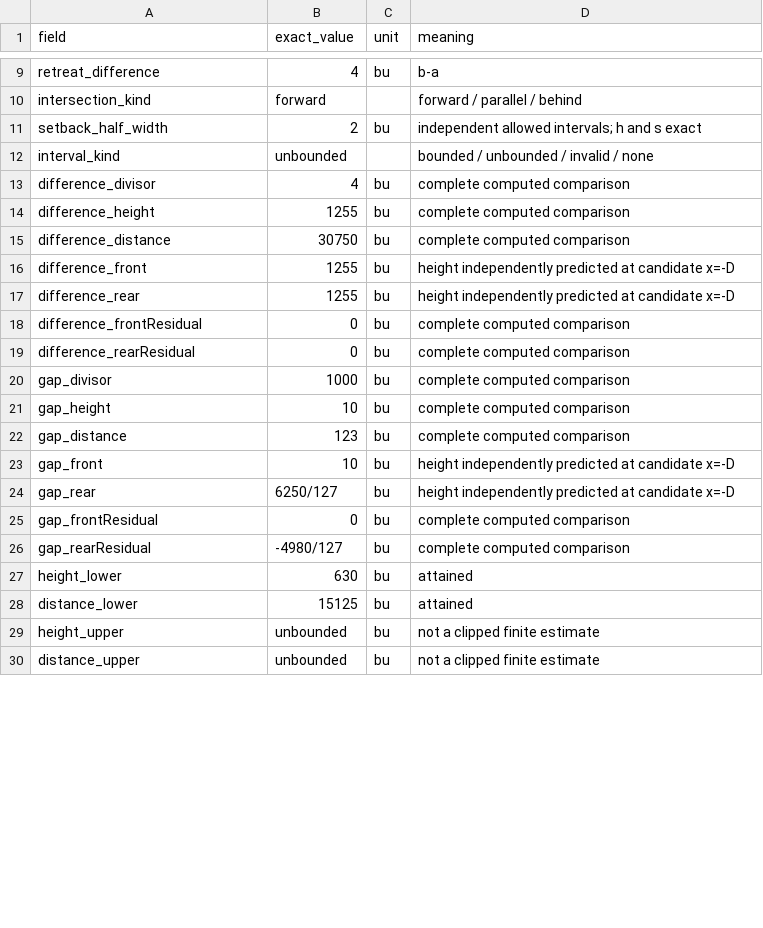
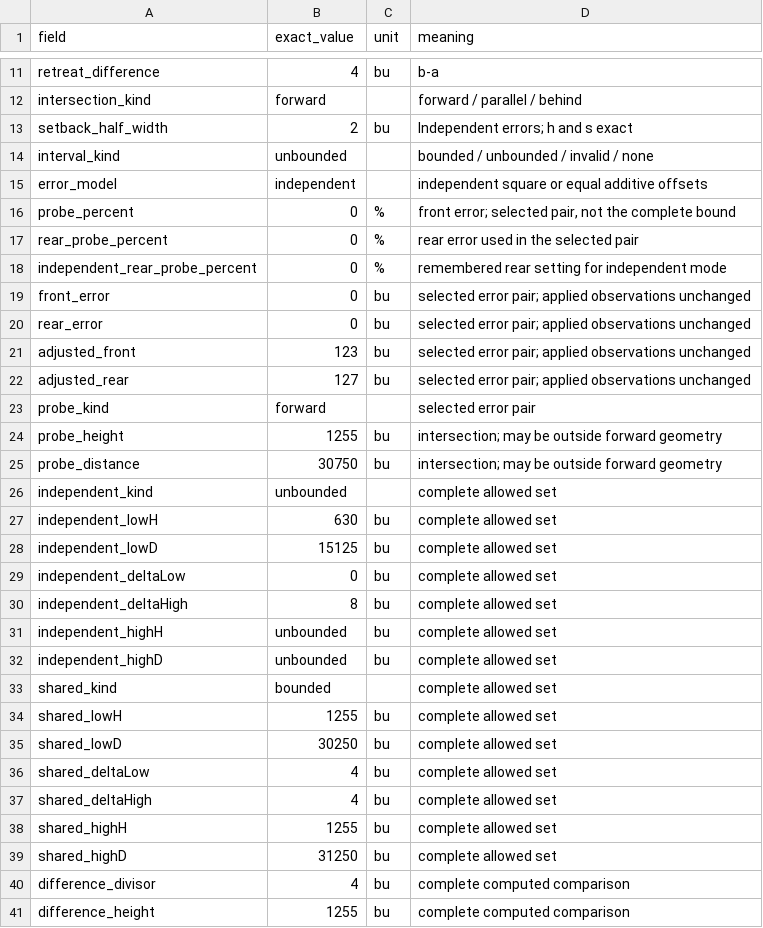
Before and after one commit to antonsoo/haidao, a CSV file: examples/haidao-record.csv, drawn as a sheet; only a part is shown, gaps mark what is left out; the shorter side is filled out with more unchanged rows; the diff covers the shown part only.

Commit message:
docs: regenerate the retained study files for the author name and license
Download the reading, record, survey and wrong-divisor files again from the
current build in the same two documented states, and print the reading again.
Besides the credit, the files now carry the error-pair comparison added on
2026-11-03, so the print has 28 pages. The public site gives the same bytes.
Record states, hashes and changes in docs/evidence/examples-2026-11-25.json.

```diff
--- a/examples/haidao-record.csv
+++ b/examples/haidao-record.csv
@@ -10,4 +12,29 @@
 "intersection_kind","forward","","forward / parallel / behind"
-"setback_half_width","2","bu","independent allowed intervals; h and s exact"
+"setback_half_width","2","bu","Independent errors; h and s exact"
 "interval_kind","unbounded","","bounded / unbounded / invalid / none"
+"error_model","independent","","independent square or equal additive offsets"
+"probe_percent","0","%","front error; selected pair, not the complete bound"
+"rear_probe_percent","0","%","rear error used in the selected pair"
+"independent_rear_probe_percent","0","%","remembered rear setting for independent mode"
+"front_error","0","bu","selected error pair; applied observations unchanged"
+"rear_error","0","bu","selected error pair; applied observations unchanged"
+"adjusted_front","123","bu","selected error pair; applied observations unchanged"
+"adjusted_rear","127","bu","selected error pair; applied observations unchanged"
+"probe_kind","forward","","selected error pair"
+"probe_height","1255","bu","intersection; may be outside forward geometry"
+"probe_distance","30750","bu","intersection; may be outside forward geometry"
+"independent_kind","unbounded","","complete allowed set"
+"independent_lowH","630","bu","complete allowed set"
+"independent_lowD","15125","bu","complete allowed set"
+"independent_deltaLow","0","bu","complete allowed set"
+"independent_deltaHigh","8","bu","complete allowed set"
+"independent_highH","unbounded","bu","complete allowed set"
+"independent_highD","unbounded","bu","complete allowed set"
+"shared_kind","bounded","","complete allowed set"
+"shared_lowH","1255","bu","complete allowed set"
+"shared_lowD","30250","bu","complete allowed set"
+"shared_deltaLow","4","bu","complete allowed set"
+"shared_deltaHigh","4","bu","complete allowed set"
+"shared_highH","1255","bu","complete allowed set"
+"shared_highD","31250","bu","complete allowed set"
 "difference_divisor","4","bu","complete computed comparison"
```
Also changed, not shown: 2 added rows and 1 edited cell elsewhere in this file, examples/wrong-divisor.csv, 6 other files.
